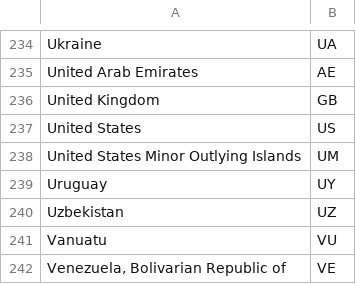
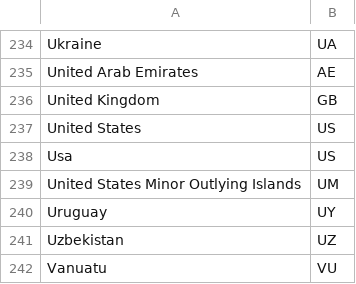
Before and after one commit to matijas-05/MSFS-Geosort, a CSV file: Geosort/Geosort/bin/Debug/Database/countries.csv, drawn as a sheet; only a part is shown, gaps mark what is left out; the shorter side is filled out with more unchanged rows; the diff names each change by its address in the sheet, - before the commit and + after, or states it on an @@ line.

```diff
--- a/Geosort/Geosort/bin/Debug/Database/countries.csv
+++ b/Geosort/Geosort/bin/Debug/Database/countries.csv
+row 238: Usa | US
```
Also changed, not shown: Geosort/Geosort/bin/Debug/Database/airport_correction.csv, 6 other files.
